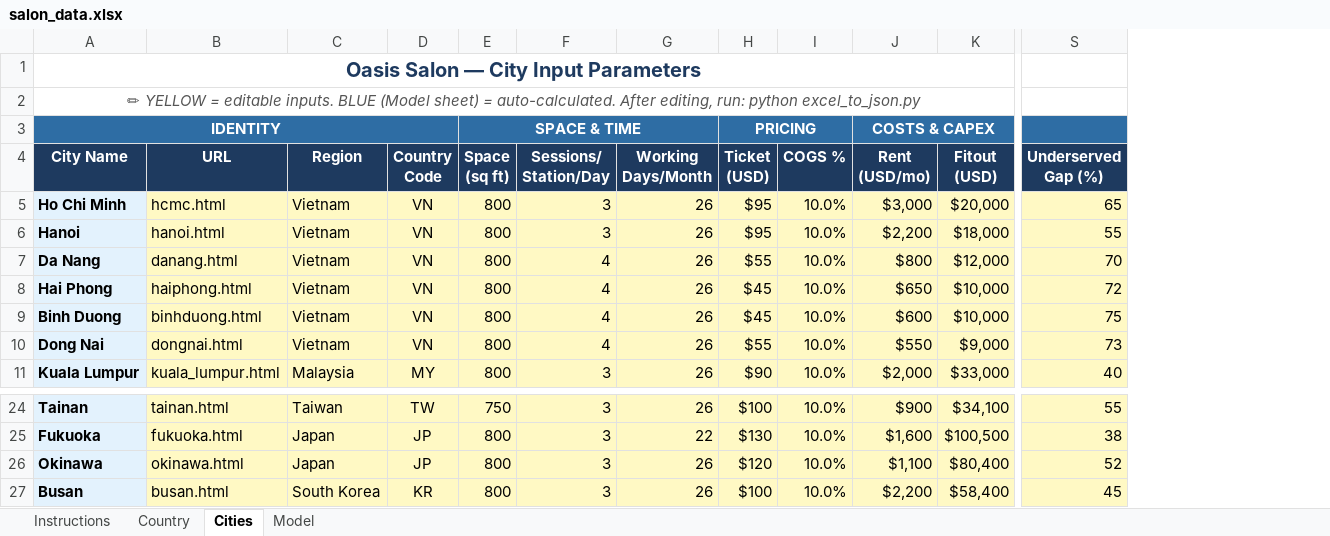
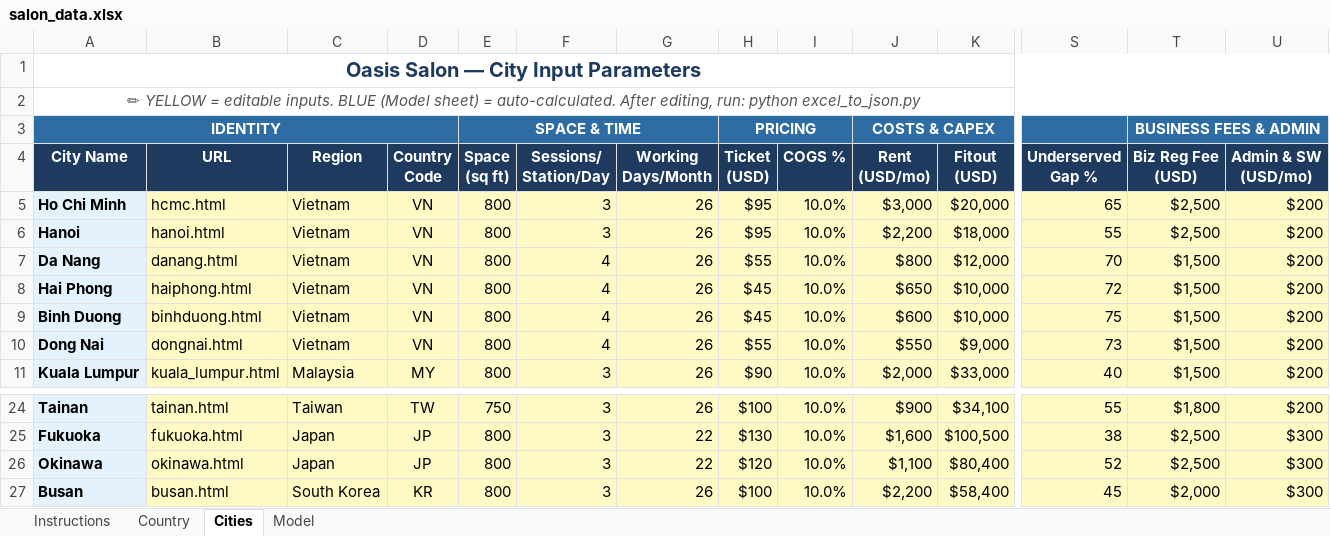
Before and after one commit to vincentekt/oasis-salon-feasibility, an Excel workbook: salon_data.xlsx, sheet Cities, drawn as a sheet; only a part is shown, gaps mark what is left out; values as stored, in another font and other column widths than the file's, no borders; removed rows and columns are numbered as before the commit, all else as after; ↵ is a line break in a cell; the diff names each change by its address in the sheet, - before the commit and + after, or states it on an @@ line.

Commit message:
Revalidated financial model: added color bar seats, business registration fees, equipment depreciation, and cumulative cash flow payback

```diff
--- a/salon_data.xlsx (sheet Cities)
+++ b/salon_data.xlsx (sheet Cities)
+column T (Biz Reg Fee (USD)), row 3: BUSINESS FEES & ADMIN; rows 5-11: $2,500 | $2,500 | $1,500 | $1,500 | $1,500 | $1,500 | $1,500; rows 24-27: $1,800 | $2,500 | $2,500 | $2,000
+column U (Admin & SW (USD/mo)), rows 5-11: all $200; rows 24-27: $200 | $300 | $300 | $300
-A1:P1 merged
+A1:U1 merged
-A2:P2 merged
+A2:U2 merged
-S4: Underserved ↵ Gap (%)
+S4: Underserved ↵ Gap %
-G26 (Working Days/Month): 26
+G26 (Working Days/Month): 22
```
Also changed, not shown: sheet Model, sheet Instructions, sheet Country, 4 other files.
